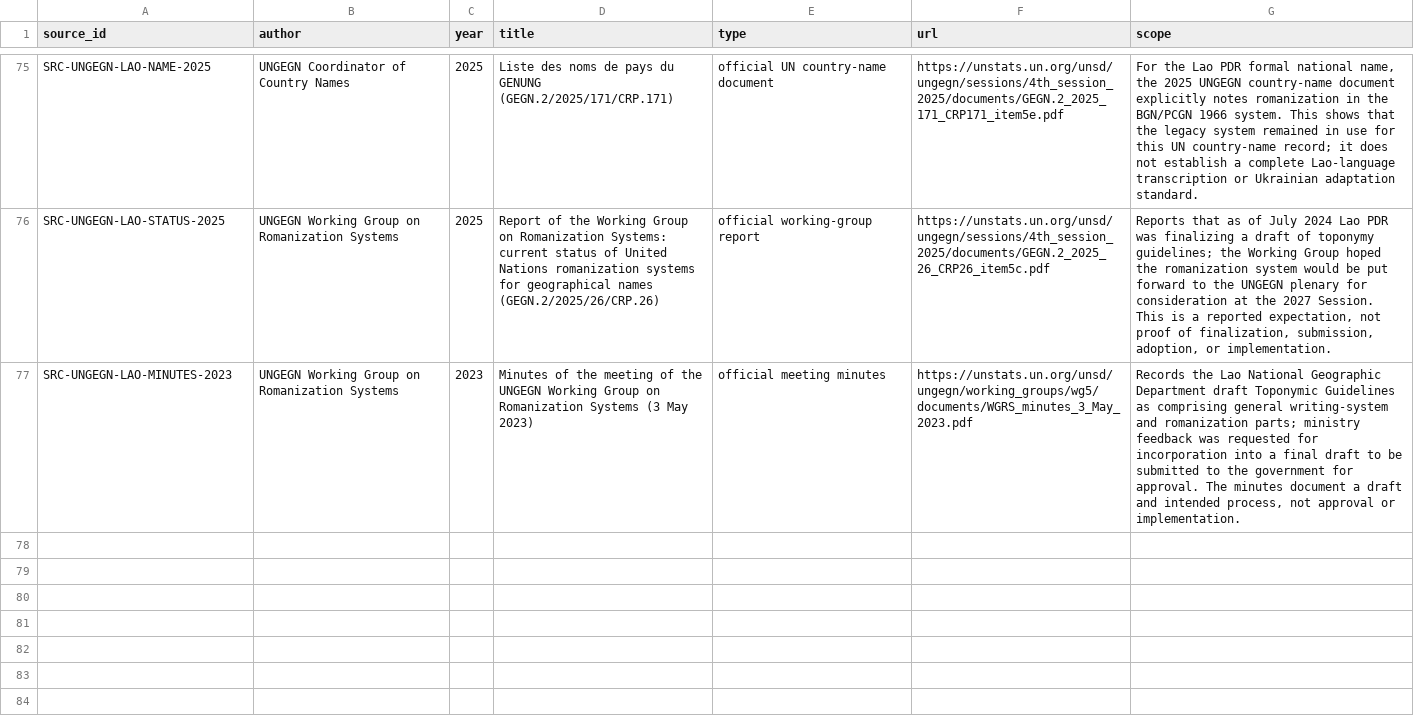
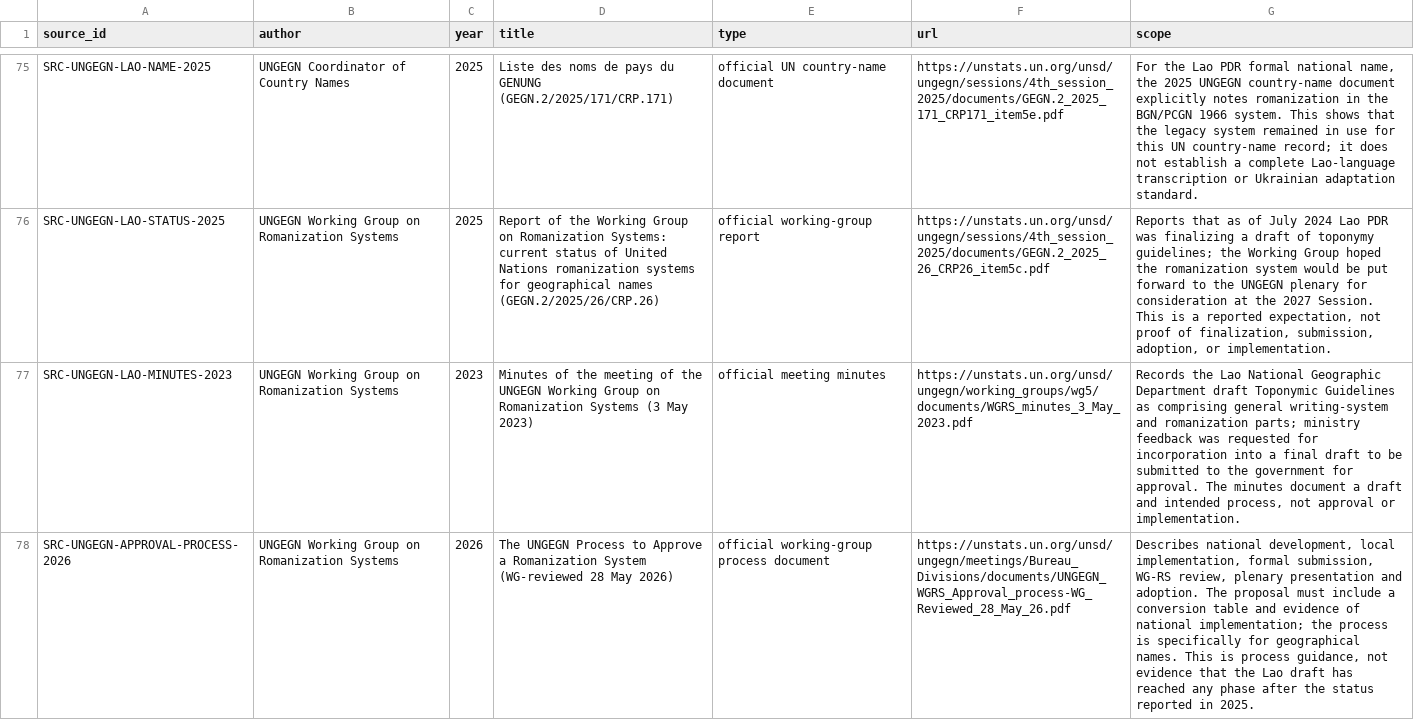
Before and after one commit to ClippyFirst/Lao-Ukrainian-Phonetic-System, a CSV file: data/evidence/sources.csv, drawn as a sheet; only a part is shown, gaps mark what is left out; the diff names each change by its address in the sheet, - before the commit and + after, or states it on an @@ line.

Commit message:
data: register 2026 UNGEGN romanization approval process

```diff
--- a/data/evidence/sources.csv
+++ b/data/evidence/sources.csv
+row 78: SRC-UNGEGN-APPROVAL-PROCESS-2026 | UNGEGN Working Group on Romanization Systems | 2026 | The UNGEGN Process to Approve a Romanization System (WG-reviewed 28 May 2026) | official working-group process document | https://unstats.un.org/unsd/ungegn/meetings/Bureau_Divisions/documents/UNGEGN_WGRS_Approval_process-WG_Reviewed_28_May_26.pdf | Describes national development, local implementation, formal submission, WG-RS review, plenary presentation and adoption. The proposal must include a conversion table and evidence of national implementation; the process is specifically for geographical names. This is process guidance, not evidence that the Lao draft has reached any phase after the status reported in 2025.
```
